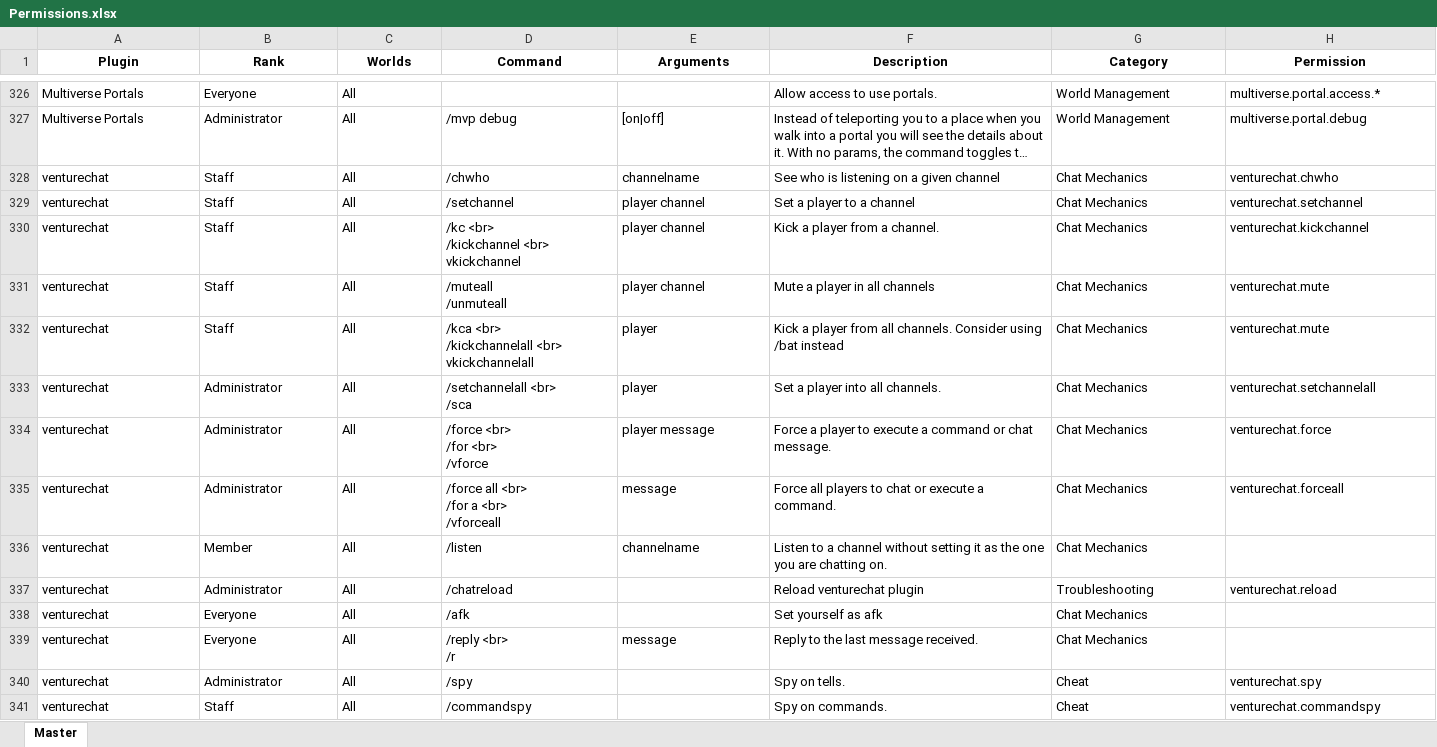
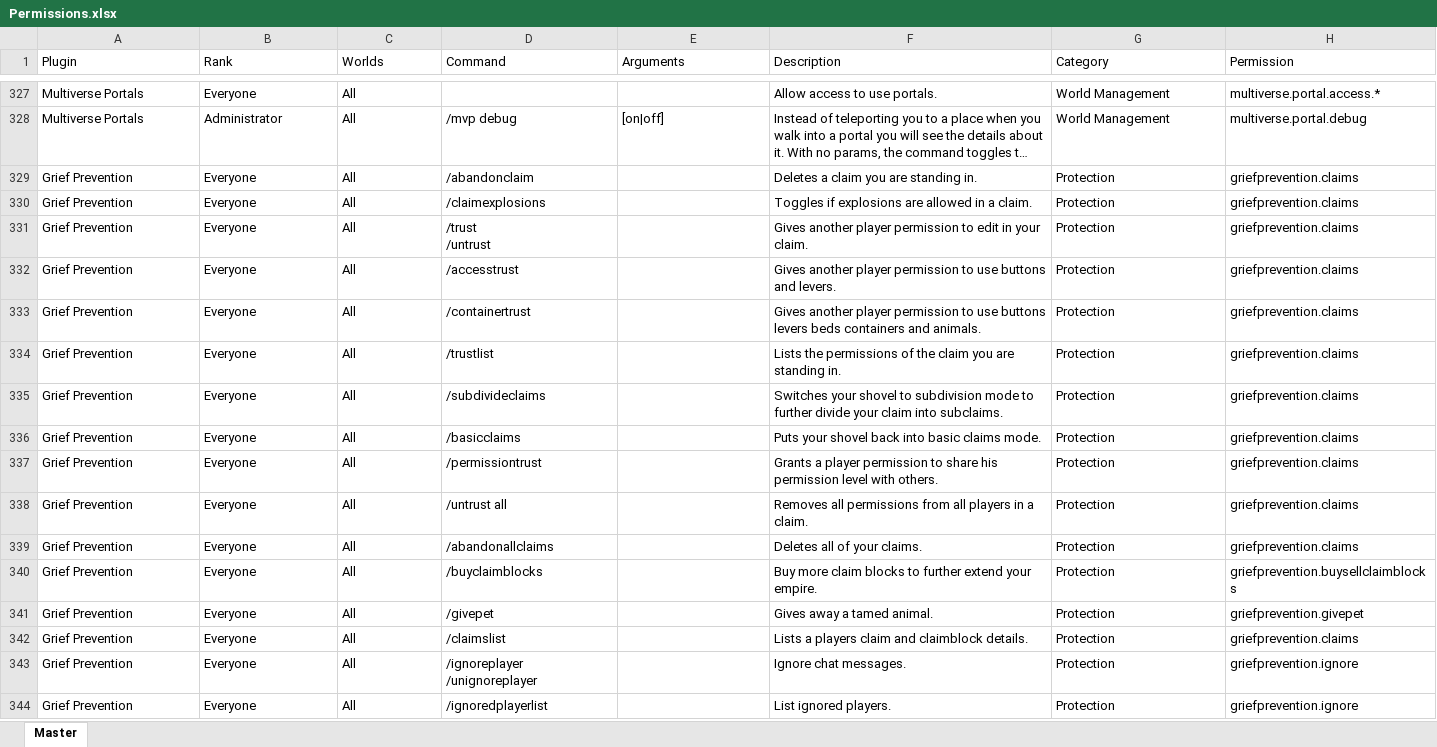
Before and after one commit to bradgillap/BradCraft, an Excel workbook: Plugins/PEX/Permissions.xlsx, sheet Master, drawn as a sheet; only a part is shown, gaps mark what is left out; the shorter side is filled out with more unchanged rows; long unchanged cells end in …; values as stored, in another font and other column widths than the file's, no borders; charts and pictures not drawn; removed rows and columns are numbered as before the commit, all else as after; ↵ is a line break in a cell; the diff covers the shown part only; the diff names each change by its address in the sheet, - before the commit and + after, or states it on an @@ line.

```diff
--- a/Plugins/PEX/Permissions.xlsx (sheet Master)
+++ b/Plugins/PEX/Permissions.xlsx (sheet Master)
@@ A1:H1 bold: on → off, alignment: center → left @@
-row 328: venturechat | Staff | All | /chwho | channelname | See who is listening on a given channel | Chat Mechanics | venturechat.chwho
-row 329: venturechat | Staff | All | /setchannel | player channel | Set a player to a channel | Chat Mechanics | venturechat.setchannel
-row 330: venturechat | Staff | All | /kc <br> ↵ /kickchannel <br> ↵ vkickchannel | player channel | Kick a player from a channel. | Chat Mechanics | venturechat.kickchannel
-row 331: venturechat | Staff | All | /muteall ↵ /unmuteall | player channel | Mute a player in all channels | Chat Mechanics | venturechat.mute
-row 332: venturechat | Staff | All | /kca <br> ↵ /kickchannelall <br> ↵ vkickchannelall | player | Kick a player from all channels. Consider using /bat instead | Chat Mechanics | venturechat.mute
-row 333: venturechat | Administrator | All | /setchannelall <br> ↵ /sca | player | Set a player into all channels. | Chat Mechanics | venturechat.setchannelall
-row 334: venturechat | Administrator | All | /force <br> ↵ /for <br> ↵ /vforce | player message | Force a player to execute a command or chat message. | Chat Mechanics | venturechat.force
-row 335: venturechat | Administrator | All | /force all <br> ↵ /for a <br> ↵ /vforceall | message | Force all players to chat or execute a command. | Chat Mechanics | venturechat.forceall
-row 336: venturechat | Member | All | /listen | channelname | Listen to a channel without setting it as the one you are chatting on. | Chat Mechanics
-row 337: venturechat | Administrator | All | /chatreload |  | Reload venturechat plugin | Troubleshooting | venturechat.reload
-row 338: venturechat | Everyone | All | /afk |  | Set yourself as afk | Chat Mechanics
-row 339: venturechat | Everyone | All | /reply <br> ↵ /r | message | Reply to the last message received. | Chat Mechanics
-row 340: venturechat | Administrator | All | /spy |  | Spy on tells. | Cheat | venturechat.spy
-row 341: venturechat | Staff | All | /commandspy |  | Spy on commands. | Cheat | venturechat.commandspy
```
Also changed, not shown: 118 added rows, 20 removed rows, 106 edited cells and cell formats elsewhere in this sheet, 13 other files.
